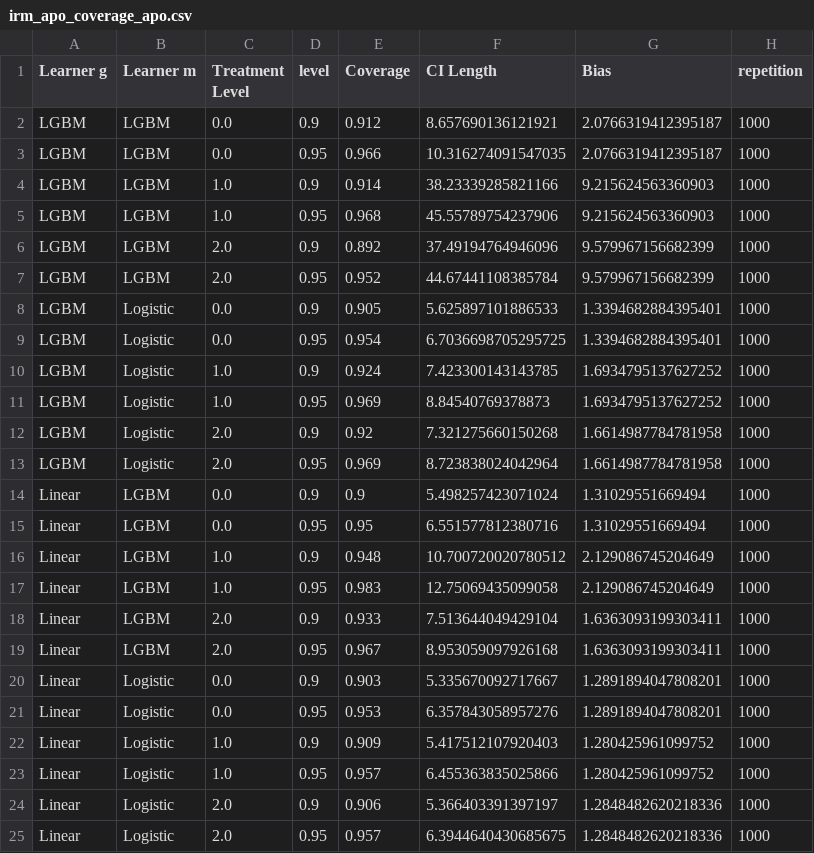
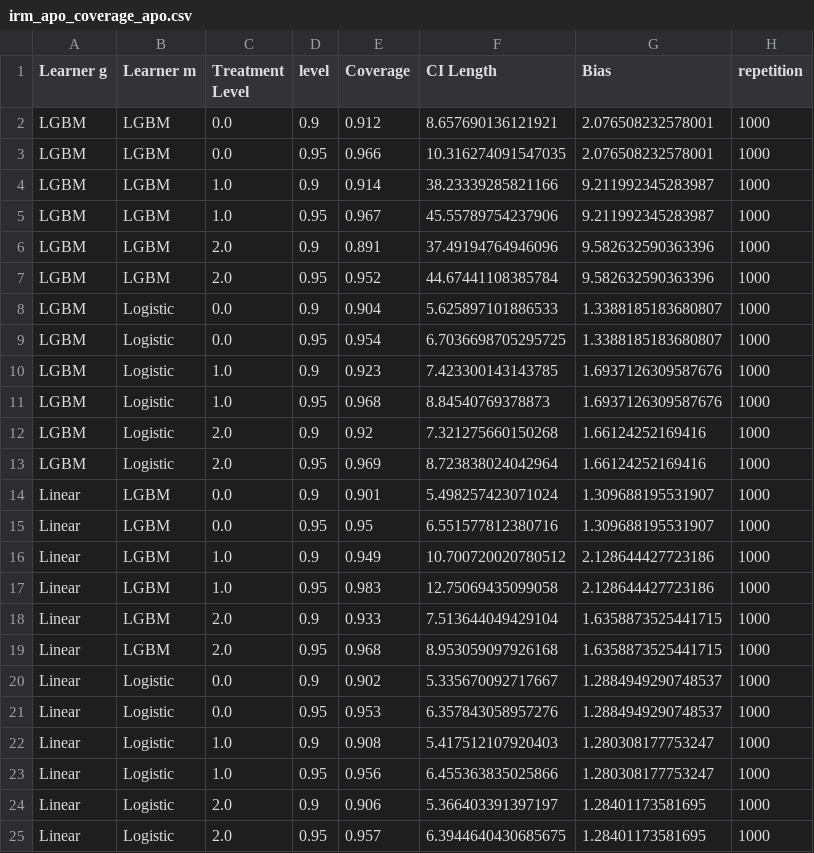
Before and after one commit to DoubleML/doubleml-coverage, a CSV file: results/irm/irm_apo_coverage_apo.csv, drawn as a sheet.

```diff
--- a/results/irm/irm_apo_coverage_apo.csv
+++ b/results/irm/irm_apo_coverage_apo.csv
@@ -1,25 +1,25 @@
 Learner g,Learner m,Treatment Level,level,Coverage,CI Length,Bias,repetition
-LGBM,LGBM,0.0,0.9,0.912,8.657690136121921,2.0766319412395187,1000
-LGBM,LGBM,0.0,0.95,0.966,10.316274091547035,2.0766319412395187,1000
-LGBM,LGBM,1.0,0.9,0.914,38.23339285821166,9.215624563360903,1000
-LGBM,LGBM,1.0,0.95,0.968,45.55789754237906,9.215624563360903,1000
-LGBM,LGBM,2.0,0.9,0.892,37.49194764946096,9.579967156682399,1000
-LGBM,LGBM,2.0,0.95,0.952,44.67441108385784,9.579967156682399,1000
-LGBM,Logistic,0.0,0.9,0.905,5.625897101886533,1.3394682884395401,1000
-LGBM,Logistic,0.0,0.95,0.954,6.7036698705295725,1.3394682884395401,1000
-LGBM,Logistic,1.0,0.9,0.924,7.423300143143785,1.6934795137627252,1000
-LGBM,Logistic,1.0,0.95,0.969,8.84540769378873,1.6934795137627252,1000
-LGBM,Logistic,2.0,0.9,0.92,7.321275660150268,1.6614987784781958,1000
-LGBM,Logistic,2.0,0.95,0.969,8.723838024042964,1.6614987784781958,1000
-Linear,LGBM,0.0,0.9,0.9,5.498257423071024,1.31029551669494,1000
-Linear,LGBM,0.0,0.95,0.95,6.551577812380716,1.31029551669494,1000
-Linear,LGBM,1.0,0.9,0.948,10.700720020780512,2.129086745204649,1000
-Linear,LGBM,1.0,0.95,0.983,12.75069435099058,2.129086745204649,1000
-Linear,LGBM,2.0,0.9,0.933,7.513644049429104,1.6363093199303411,1000
-Linear,LGBM,2.0,0.95,0.967,8.953059097926168,1.6363093199303411,1000
-Linear,Logistic,0.0,0.9,0.903,5.335670092717667,1.2891894047808201,1000
-Linear,Logistic,0.0,0.95,0.953,6.357843058957276,1.2891894047808201,1000
-Linear,Logistic,1.0,0.9,0.909,5.417512107920403,1.280425961099752,1000
-Linear,Logistic,1.0,0.95,0.957,6.455363835025866,1.280425961099752,1000
-Linear,Logistic,2.0,0.9,0.906,5.366403391397197,1.2848482620218336,1000
-Linear,Logistic,2.0,0.95,0.957,6.3944640430685675,1.2848482620218336,1000
+LGBM,LGBM,0.0,0.9,0.912,8.657690136121921,2.076508232578001,1000
+LGBM,LGBM,0.0,0.95,0.966,10.316274091547035,2.076508232578001,1000
+LGBM,LGBM,1.0,0.9,0.914,38.23339285821166,9.211992345283987,1000
+LGBM,LGBM,1.0,0.95,0.967,45.55789754237906,9.211992345283987,1000
+LGBM,LGBM,2.0,0.9,0.891,37.49194764946096,9.582632590363396,1000
+LGBM,LGBM,2.0,0.95,0.952,44.67441108385784,9.582632590363396,1000
+LGBM,Logistic,0.0,0.9,0.904,5.625897101886533,1.3388185183680807,1000
+LGBM,Logistic,0.0,0.95,0.954,6.7036698705295725,1.3388185183680807,1000
+LGBM,Logistic,1.0,0.9,0.923,7.423300143143785,1.6937126309587676,1000
+LGBM,Logistic,1.0,0.95,0.968,8.84540769378873,1.6937126309587676,1000
+LGBM,Logistic,2.0,0.9,0.92,7.321275660150268,1.66124252169416,1000
+LGBM,Logistic,2.0,0.95,0.969,8.723838024042964,1.66124252169416,1000
+Linear,LGBM,0.0,0.9,0.901,5.498257423071024,1.309688195531907,1000
+Linear,LGBM,0.0,0.95,0.95,6.551577812380716,1.309688195531907,1000
+Linear,LGBM,1.0,0.9,0.949,10.700720020780512,2.128644427723186,1000
+Linear,LGBM,1.0,0.95,0.983,12.75069435099058,2.128644427723186,1000
+Linear,LGBM,2.0,0.9,0.933,7.513644049429104,1.6358873525441715,1000
+Linear,LGBM,2.0,0.95,0.968,8.953059097926168,1.6358873525441715,1000
+Linear,Logistic,0.0,0.9,0.902,5.335670092717667,1.2884949290748537,1000
+Linear,Logistic,0.0,0.95,0.953,6.357843058957276,1.2884949290748537,1000
+Linear,Logistic,1.0,0.9,0.908,5.417512107920403,1.280308177753247,1000
+Linear,Logistic,1.0,0.95,0.956,6.455363835025866,1.280308177753247,1000
+Linear,Logistic,2.0,0.9,0.906,5.366403391397197,1.28401173581695,1000
+Linear,Logistic,2.0,0.95,0.957,6.3944640430685675,1.28401173581695,1000
```
Also changed, not shown: results/irm/irm_apo_coverage_apos.csv, results/irm/irm_apo_coverage_apos_contrast.csv, 1 other file.
